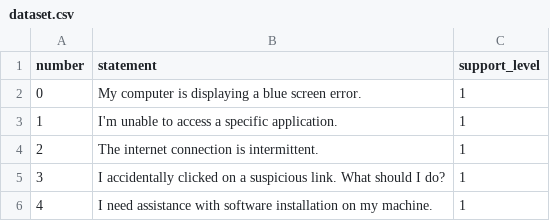
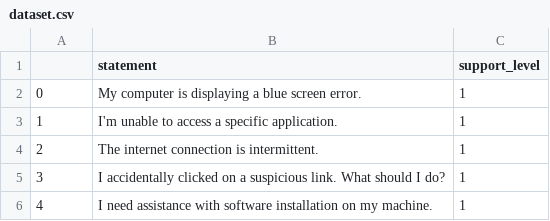
Before and after one commit to jlgreve/lf6, a CSV file: training_data/classifier/dataset.csv, drawn as a sheet; only a part is shown; the diff names each change by its address in the sheet, - before the commit and + after, or states it on an @@ line.

Commit message:
remove uncessary number col and apply rstrip and lstrip for formatting purposes

```diff
--- a/training_data/classifier/dataset.csv
+++ b/training_data/classifier/dataset.csv
-A1: number
+A1: (empty)
```
